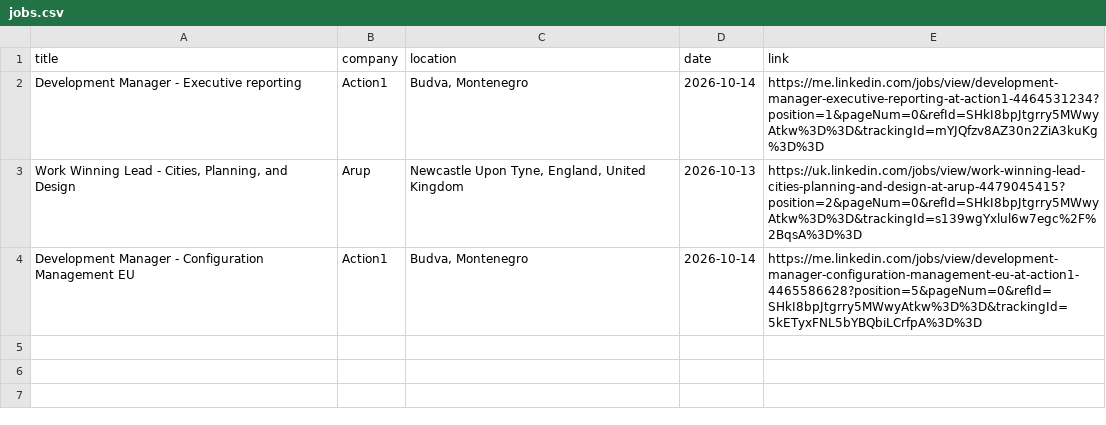
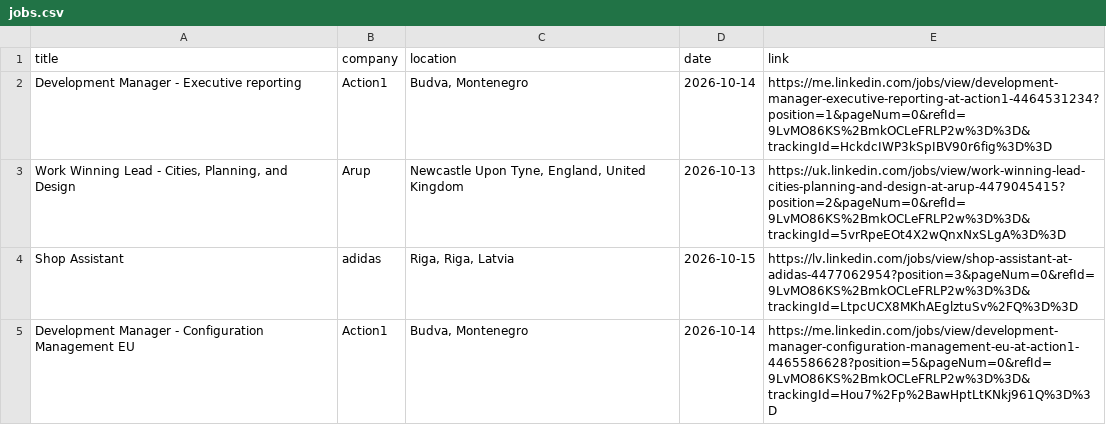
Before and after one commit to DaliaMuj/LinkedIn-Job-Tracker, a CSV file: data/jobs.csv, drawn as a sheet.

```diff
--- a/data/jobs.csv
+++ b/data/jobs.csv
@@ -1,4 +1,5 @@
 title,company,location,date,link
-Development Manager - Executive reporting,Action1,"Budva, Montenegro",2026-10-14,https://me.linkedin.com/jobs/view/development-manager-executive-reporting-at-action1-4464531234?position=1&pageNum=0&refId=SHkI8bpJtgrry5MWwyAtkw%3D%3D&trackingId=mYJQfzv8AZ30n2ZiA3kuKg%3D%3D
-"Work Winning Lead - Cities, Planning, and Design",Arup,"Newcastle Upon Tyne, England, United Kingdom",2026-10-13,https://uk.linkedin.com/jobs/view/work-winning-lead-cities-planning-and-design-at-arup-4479045415?position=2&pageNum=0&refId=SHkI8bpJtgrry5MWwyAtkw%3D%3D&trackingId=s139wgYxlul6w7egc%2F%2BqsA%3D%3D
-Development Manager - Configuration Management EU,Action1,"Budva, Montenegro",2026-10-14,https://me.linkedin.com/jobs/view/development-manager-configuration-management-eu-at-action1-4465586628?position=5&pageNum=0&refId=SHkI8bpJtgrry5MWwyAtkw%3D%3D&trackingId=5kETyxFNL5bYBQbiLCrfpA%3D%3D
+Development Manager - Executive reporting,Action1,"Budva, Montenegro",2026-10-14,https://me.linkedin.com/jobs/view/development-manager-executive-reporting-at-action1-4464531234?position=1&pageNum=0&refId=9LvMO86KS%2BmkOCLeFRLP2w%3D%3D&trackingId=HckdcIWP3kSpIBV90r6fig%3D%3D
+"Work Winning Lead - Cities, Planning, and Design",Arup,"Newcastle Upon Tyne, England, United Kingdom",2026-10-13,https://uk.linkedin.com/jobs/view/work-winning-lead-cities-planning-and-design-at-arup-4479045415?position=2&pageNum=0&refId=9LvMO86KS%2BmkOCLeFRLP2w%3D%3D&trackingId=5vrRpeEOt4X2wQnxNxSLgA%3D%3D
+Shop Assistant,adidas,"Riga, Riga, Latvia",2026-10-15,https://lv.linkedin.com/jobs/view/shop-assistant-at-adidas-4477062954?position=3&pageNum=0&refId=9LvMO86KS%2BmkOCLeFRLP2w%3D%3D&trackingId=LtpcUCX8MKhAEglztuSv%2FQ%3D%3D
+Development Manager - Configuration Management EU,Action1,"Budva, Montenegro",2026-10-14,https://me.linkedin.com/jobs/view/development-manager-configuration-management-eu-at-action1-4465586628?position=5&pageNum=0&refId=9LvMO86KS%2BmkOCLeFRLP2w%3D%3D&trackingId=Hou7%2Fp%2BawHptLtKNkj961Q%3D%3D
```
